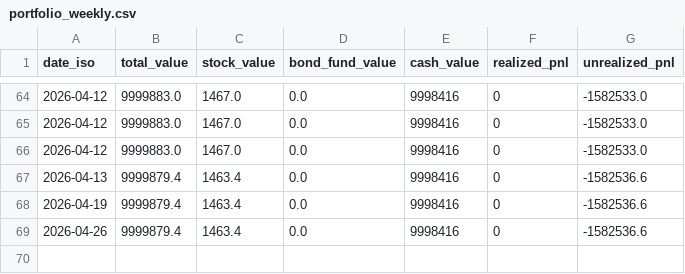
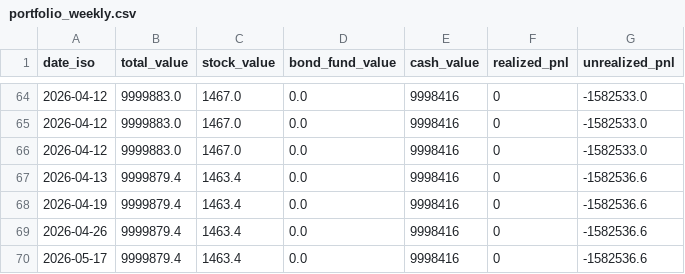
Before and after one commit to KhangDangDesign/IndicatorK, a CSV file: data/portfolio_weekly.csv, drawn as a sheet; only a part is shown, gaps mark what is left out.

```diff
--- a/data/portfolio_weekly.csv
+++ b/data/portfolio_weekly.csv
@@ -69 +69,2 @@ date_iso,total_value,stock_value,bond_fund_value,cash_value,realized_pnl,unreali
 2026-04-26,9999879.4,1463.4,0.0,9998416,0,-1582536.6
+2026-05-17,9999879.4,1463.4,0.0,9998416,0,-1582536.6
```
Also changed, not shown: 5 other files.
